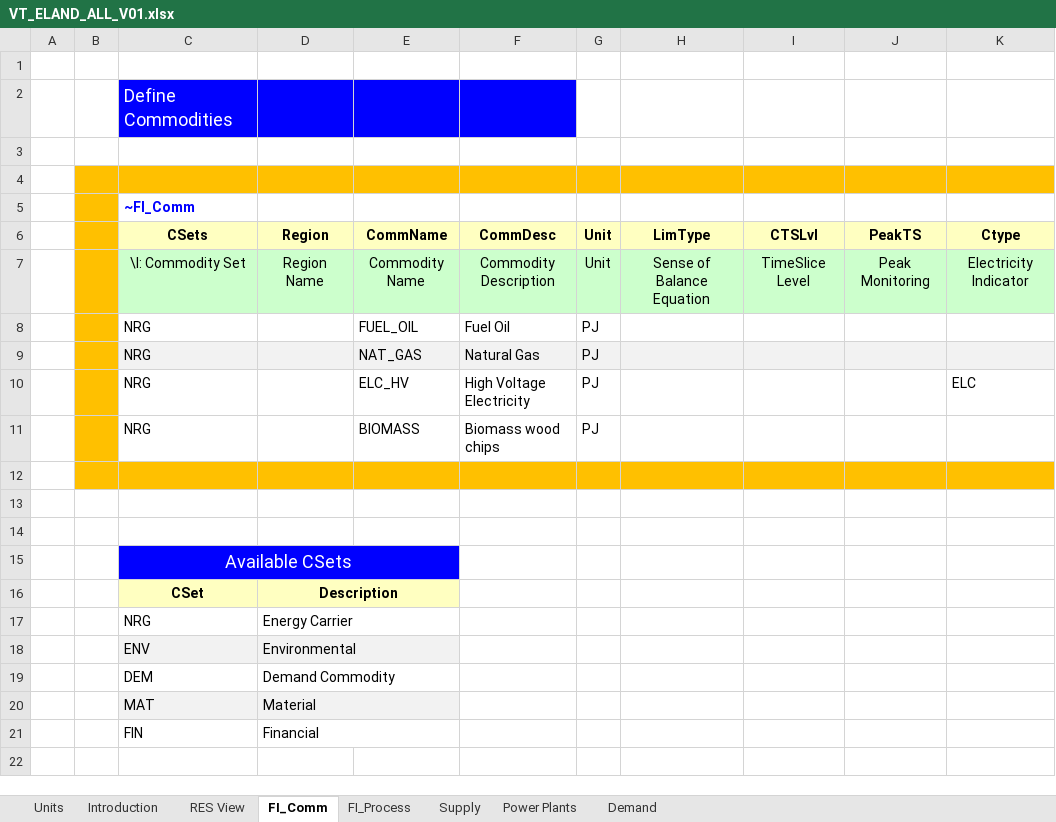
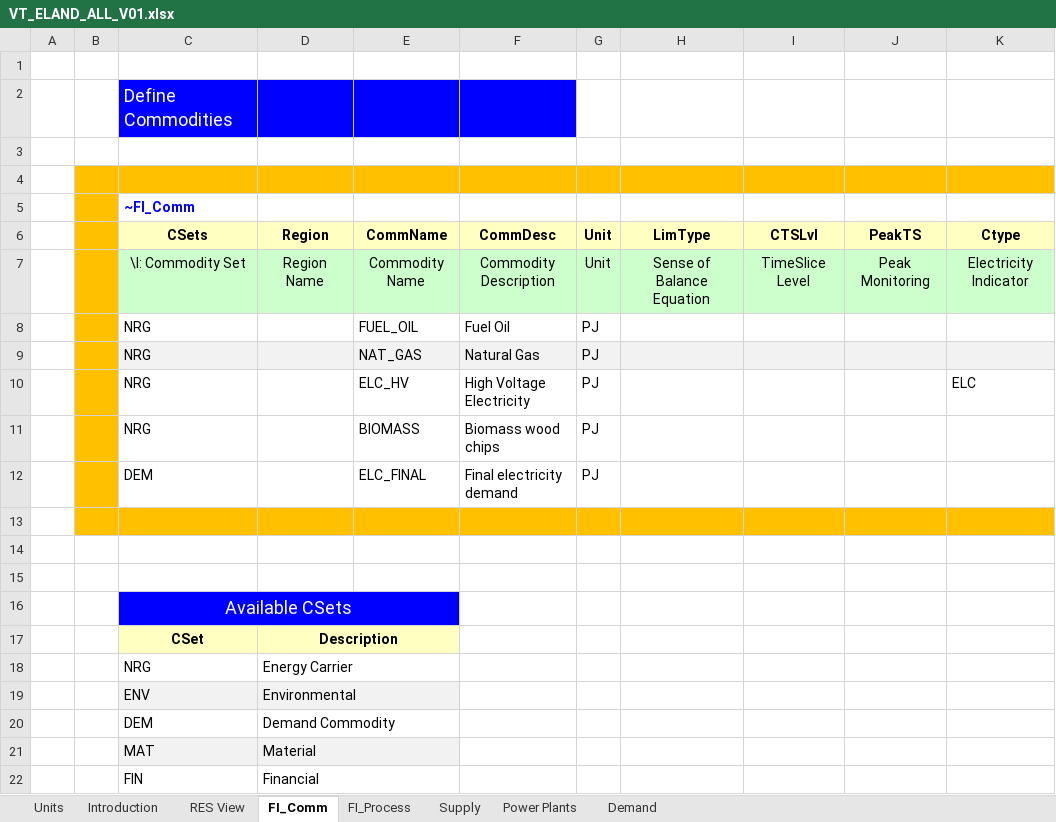
Before and after one commit to makracz/ELAND, an Excel workbook: VT_ELAND_ALL_V01.xlsx, sheet FI_Comm, drawn as a sheet; values as stored, in another font and other column widths than the file's, no borders; the diff names each change by its address in the sheet, - before the commit and + after, or states it on an @@ line.

```diff
--- a/VT_ELAND_ALL_V01.xlsx (sheet FI_Comm)
+++ b/VT_ELAND_ALL_V01.xlsx (sheet FI_Comm)
+row 12:  |  | DEM |  | ELC_FINAL | Final electricity demand | PJ
```
Also changed, not shown: sheet Demand, sheet FI_Process.
